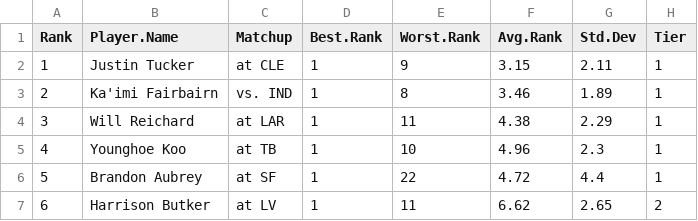
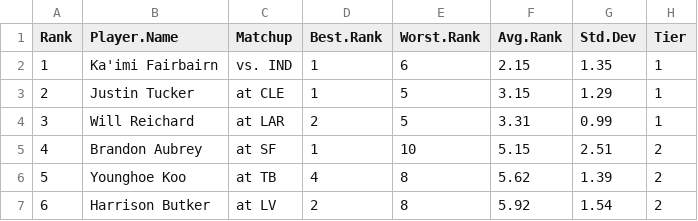
Before and after one commit to makoncline/fantasy-tiers, a CSV file: public/data/rankings/K-std-rankings-raw.csv, drawn as a sheet; only a part is shown; the diff covers the shown part only.

```diff
--- a/public/data/rankings/K-std-rankings-raw.csv
+++ b/public/data/rankings/K-std-rankings-raw.csv
@@ -1,7 +1,7 @@
 "Rank","Player.Name","Matchup","Best.Rank","Worst.Rank","Avg.Rank","Std.Dev","Tier"
-1,"Justin Tucker","at CLE",1,9,3.15,2.11,"1"
-2,"Ka'imi Fairbairn","vs. IND",1,8,3.46,1.89,"1"
-3,"Will Reichard","at LAR",1,11,4.38,2.29,"1"
-4,"Younghoe Koo","at TB",1,10,4.96,2.3,"1"
-5,"Brandon Aubrey","at SF",1,22,4.72,4.4,"1"
-6,"Harrison Butker","at LV",1,11,6.62,2.65,"2"
+1,"Ka'imi Fairbairn","vs. IND",1,6,2.15,1.35,"1"
+2,"Justin Tucker","at CLE",1,5,3.15,1.29,"1"
+3,"Will Reichard","at LAR",2,5,3.31,0.99,"1"
+4,"Brandon Aubrey","at SF",1,10,5.15,2.51,"2"
+5,"Younghoe Koo","at TB",4,8,5.62,1.39,"2"
+6,"Harrison Butker","at LV",2,8,5.92,1.54,"2"
```
Also changed, not shown: 82 edited cells elsewhere in this file, public/data/rankings/FLEX-ppr-rankings-raw.csv, public/data/rankings/RB-ppr-rankings-raw.csv, 49 other files.
